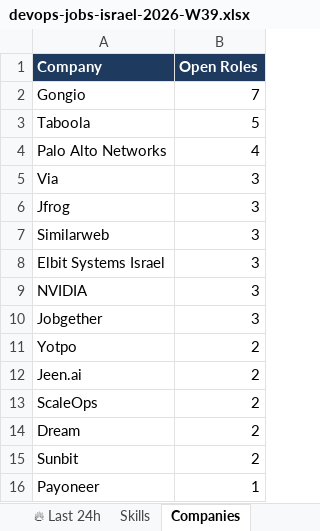
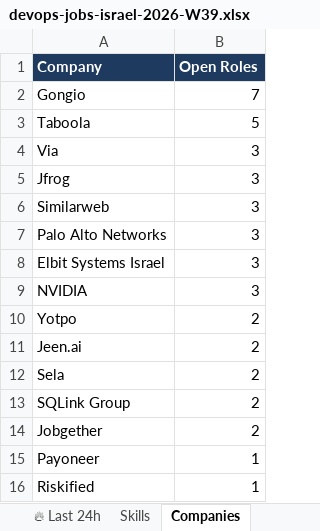
Before and after one commit to OrelBello/devops-market-data, an Excel workbook: reports/devops-jobs-israel-2026-W39.xlsx, sheet Companies, drawn as a sheet; values as stored, in another font and other column widths than the file's, no borders; removed rows and columns are numbered as before the commit, all else as after; the diff names each change by its address in the sheet, - before the commit and + after, or states it on an @@ line.

```diff
--- a/reports/devops-jobs-israel-2026-W39.xlsx (sheet Companies)
+++ b/reports/devops-jobs-israel-2026-W39.xlsx (sheet Companies)
-row 4: Palo Alto Networks | 4
+row 7: Palo Alto Networks | 3
-row 10: Jobgether | 3
-A12 (Company): ScaleOps
+A12 (Company): Sela
-row 14: Dream | 2
-A13 (Company): Sunbit
+A13 (Company): SQLink Group
+row 14: Jobgether | 2
+row 16: Riskified | 1
```
Also changed, not shown: sheet All Jobs, sheet 🔥 Last 24h, sheet Hiring Strength, sheet Locations, sheet Diagnostics, sheet Summary, 2 more sheets, reports/devops-juniors-israel-2026-W39.xlsx, reports/devops-juniors-israel-latest.xlsx, 11 other files.
